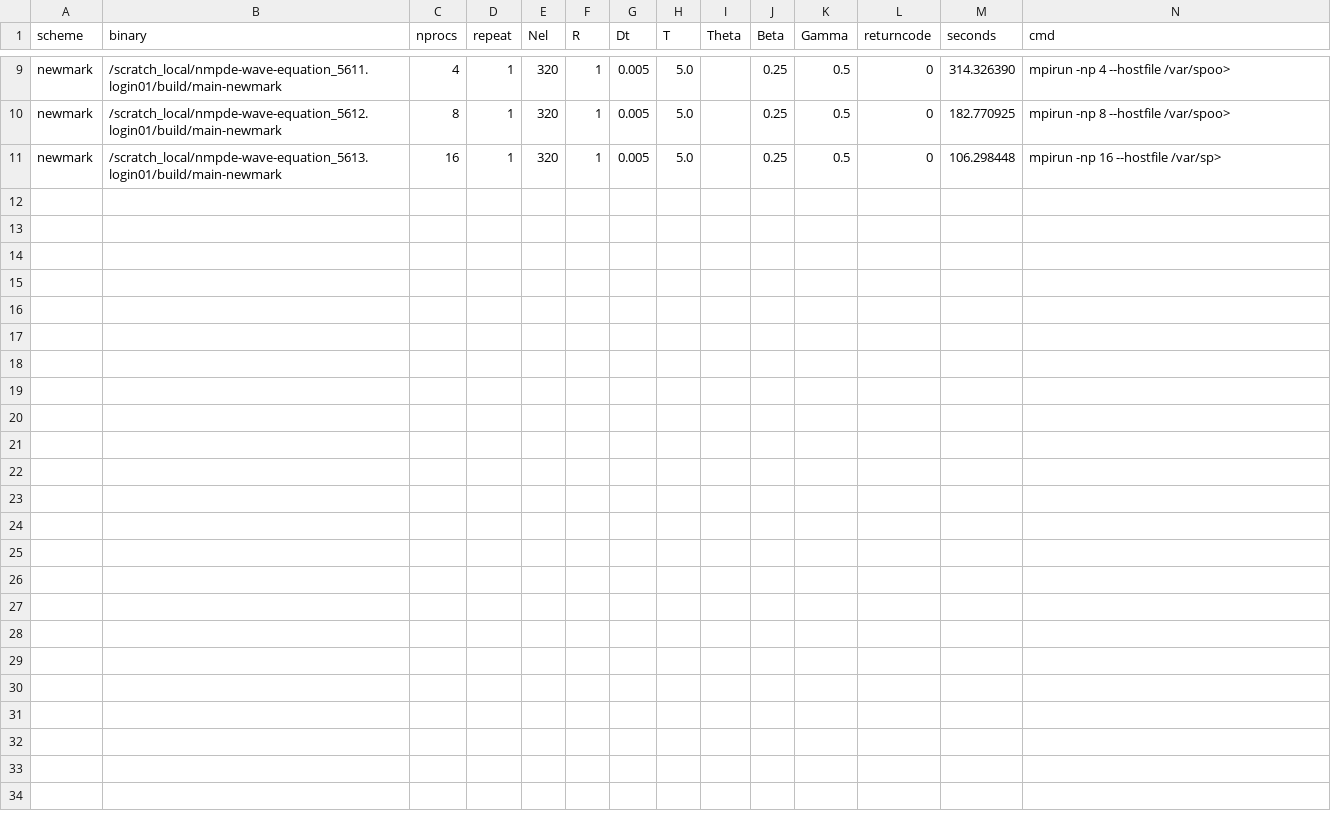
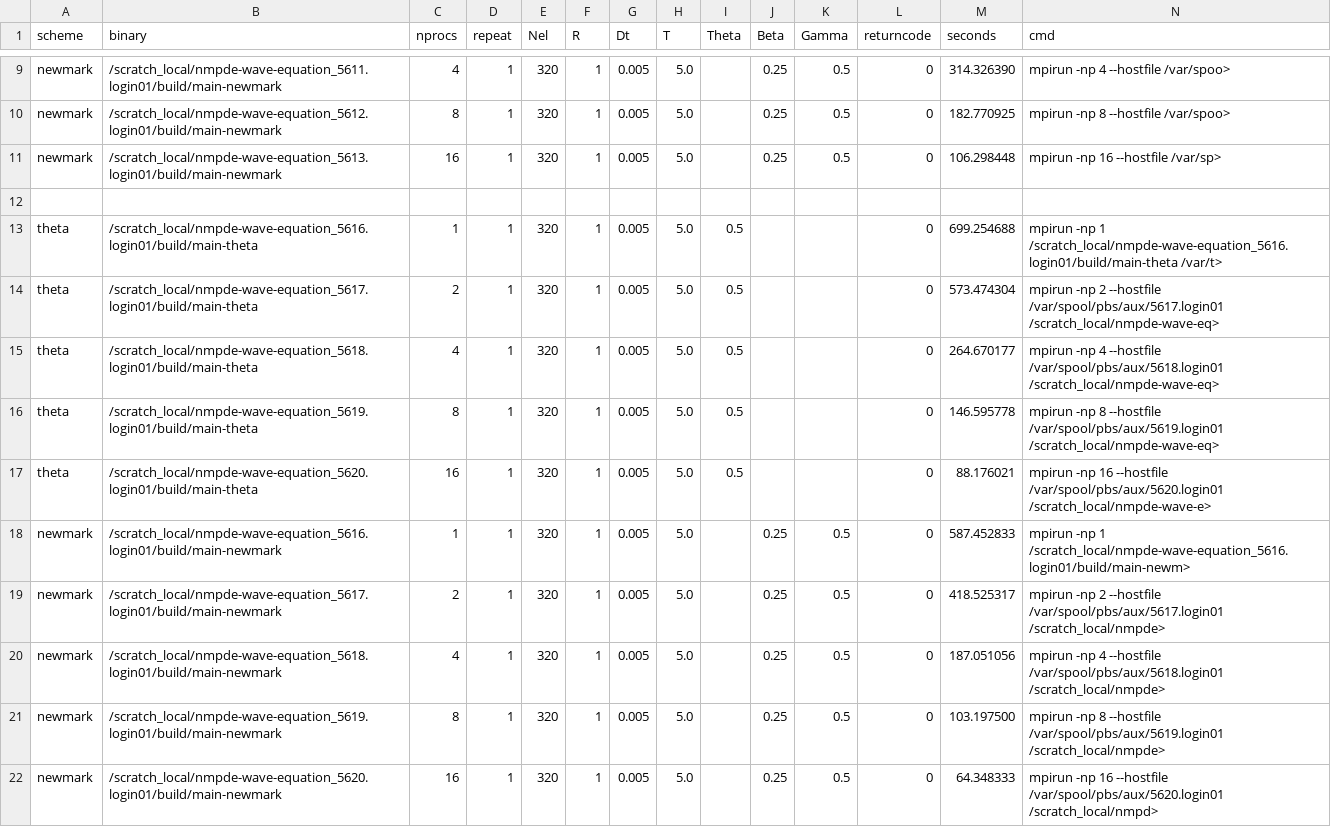
Before and after one commit to AlessandroGhiotto/nmpde-wave-equation, a CSV file: analysis/scalability-results-cluster-3.csv, drawn as a sheet; only a part is shown, gaps mark what is left out; rows hold the shown columns only; the diff names each change by its address in the sheet, - before the commit and + after, or states it on an @@ line.

```diff
--- a/analysis/scalability-results-cluster-3.csv
+++ b/analysis/scalability-results-cluster-3.csv
+row 12: (empty)
+row 13: theta | /scratch_local/nmpde-wave-equation_5616.login01/build/main-theta | 1 | 1 | 320 | 1 | 0.005 | 5.0 | 0.5 |  |  | 0 | 699.254688 | mpirun -np 1 /scratch_local/nmpde-wave-equation_5616.login01/build/main-theta /var/t>
+row 14: theta | /scratch_local/nmpde-wave-equation_5617.login01/build/main-theta | 2 | 1 | 320 | 1 | 0.005 | 5.0 | 0.5 |  |  | 0 | 573.474304 | mpirun -np 2 --hostfile /var/spool/pbs/aux/5617.login01 /scratch_local/nmpde-wave-eq>
+row 15: theta | /scratch_local/nmpde-wave-equation_5618.login01/build/main-theta | 4 | 1 | 320 | 1 | 0.005 | 5.0 | 0.5 |  |  | 0 | 264.670177 | mpirun -np 4 --hostfile /var/spool/pbs/aux/5618.login01 /scratch_local/nmpde-wave-eq>
+row 16: theta | /scratch_local/nmpde-wave-equation_5619.login01/build/main-theta | 8 | 1 | 320 | 1 | 0.005 | 5.0 | 0.5 |  |  | 0 | 146.595778 | mpirun -np 8 --hostfile /var/spool/pbs/aux/5619.login01 /scratch_local/nmpde-wave-eq>
+row 17: theta | /scratch_local/nmpde-wave-equation_5620.login01/build/main-theta | 16 | 1 | 320 | 1 | 0.005 | 5.0 | 0.5 |  |  | 0 | 88.176021 | mpirun -np 16 --hostfile /var/spool/pbs/aux/5620.login01 /scratch_local/nmpde-wave-e>
+row 18: newmark | /scratch_local/nmpde-wave-equation_5616.login01/build/main-newmark | 1 | 1 | 320 | 1 | 0.005 | 5.0 |  | 0.25 | 0.5 | 0 | 587.452833 | mpirun -np 1 /scratch_local/nmpde-wave-equation_5616.login01/build/main-newm>
+row 19: newmark | /scratch_local/nmpde-wave-equation_5617.login01/build/main-newmark | 2 | 1 | 320 | 1 | 0.005 | 5.0 |  | 0.25 | 0.5 | 0 | 418.525317 | mpirun -np 2 --hostfile /var/spool/pbs/aux/5617.login01 /scratch_local/nmpde>
+row 20: newmark | /scratch_local/nmpde-wave-equation_5618.login01/build/main-newmark | 4 | 1 | 320 | 1 | 0.005 | 5.0 |  | 0.25 | 0.5 | 0 | 187.051056 | mpirun -np 4 --hostfile /var/spool/pbs/aux/5618.login01 /scratch_local/nmpde>
+row 21: newmark | /scratch_local/nmpde-wave-equation_5619.login01/build/main-newmark | 8 | 1 | 320 | 1 | 0.005 | 5.0 |  | 0.25 | 0.5 | 0 | 103.197500 | mpirun -np 8 --hostfile /var/spool/pbs/aux/5619.login01 /scratch_local/nmpde>
+row 22: newmark | /scratch_local/nmpde-wave-equation_5620.login01/build/main-newmark | 16 | 1 | 320 | 1 | 0.005 | 5.0 |  | 0.25 | 0.5 | 0 | 64.348333 | mpirun -np 16 --hostfile /var/spool/pbs/aux/5620.login01 /scratch_local/nmpd>
```
Also changed, not shown: analysis/convergence-newmark.csv, 15 other files.
